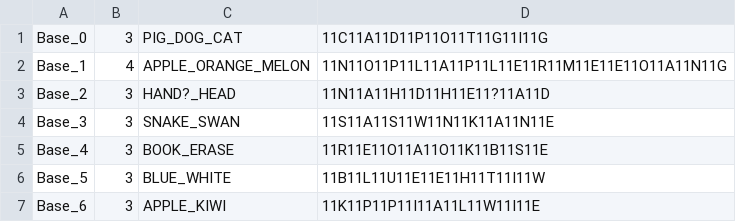
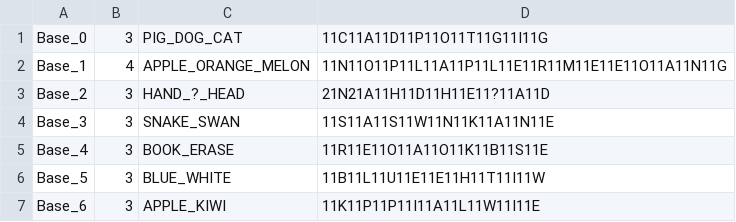
Before and after one commit to bovowit/TestProject, a CSV file: WordStudy/Assets/WordGame/Resources/WordGameBoardFiles/Base.csv (was WordStudy/Assets/Resources/WordGameBoardFiles/Base.csv), drawn as a sheet.

```diff
--- a/WordStudy/Assets/Resources/WordGameBoardFiles/Base.csv
+++ b/WordStudy/Assets/WordGame/Resources/WordGameBoardFiles/Base.csv
@@ -2,3 +2,3 @@ Base_0,3,PIG_DOG_CAT,11C11A11D11P11O11T11G11I11G
 Base_1,4,APPLE_ORANGE_MELON,11N11O11P11L11A11P11L11E11R11M11E11E11O11A11N11G
-Base_2,3,HAND?_HEAD,11N11A11H11D11H11E11?11A11D
+Base_2,3,HAND_?_HEAD,21N21A11H11D11H11E11?11A11D
 Base_3,3,SNAKE_SWAN,11S11A11S11W11N11K11A11N11E
```
Also changed, not shown: 19 other files.
